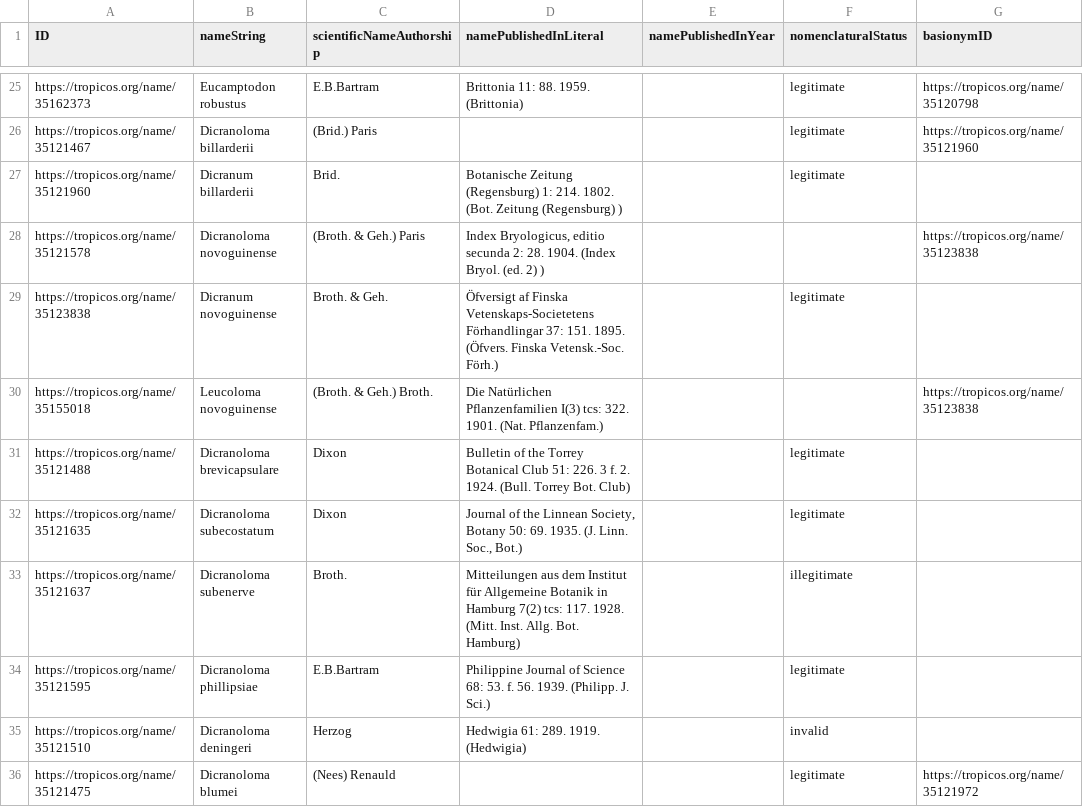
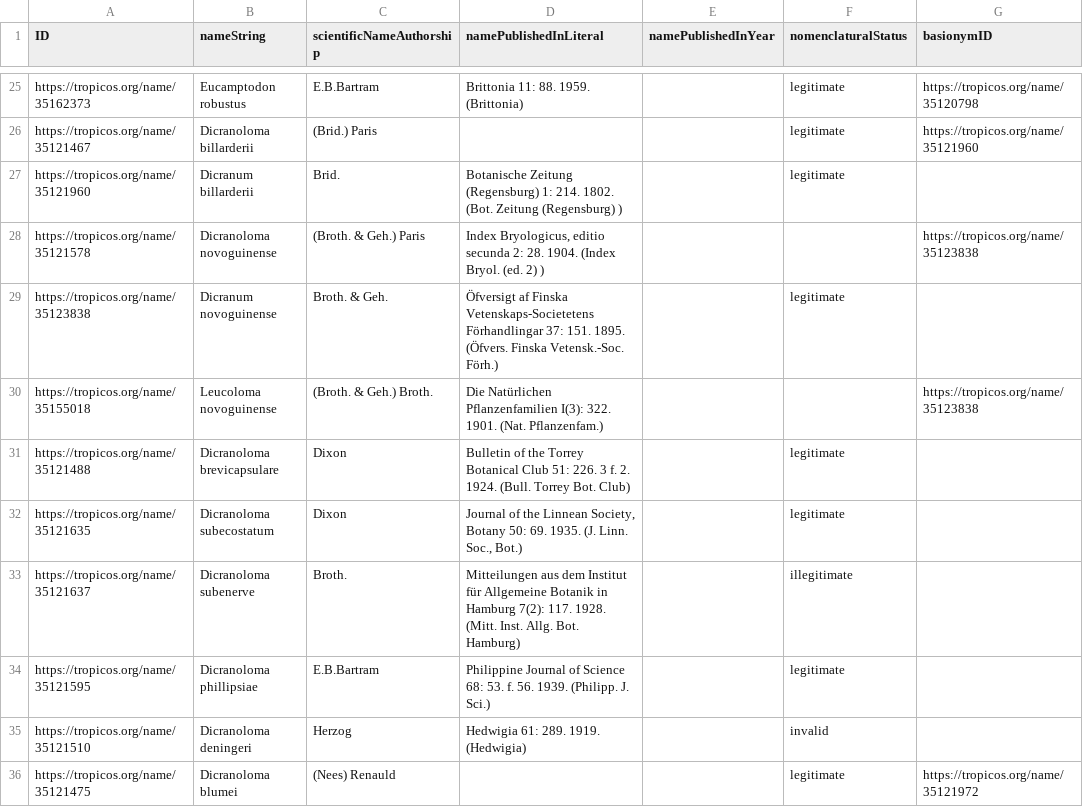
Before and after one commit to tdwg/tcs2, a CSV file: recipes/tropicos-malesian-dicranoloma/datapackage/TaxonName.csv, drawn as a sheet; only a part is shown, gaps mark what is left out; the diff covers the shown part only; the diff names each change by its address in the sheet, - before the commit and + after, or states it on an @@ line.

Commit message:
create data package for Begonia sect. Mezierea recipe

```diff
--- a/recipes/tropicos-malesian-dicranoloma/datapackage/TaxonName.csv
+++ b/recipes/tropicos-malesian-dicranoloma/datapackage/TaxonName.csv
-D30 (namePublishedInLiteral): …Natürlichen Pflanzenfamilien I(3) tcs: 322. 1901.…
+D30 (namePublishedInLiteral): …Natürlichen Pflanzenfamilien I(3): 322. 1901.…
-D33 (namePublishedInLiteral): …in Hamburg 7(2) tcs: 117. 1928.…
+D33 (namePublishedInLiteral): …in Hamburg 7(2): 117. 1928.…
```
Also changed, not shown: 22 edited cells elsewhere in this file, 10 other files.
